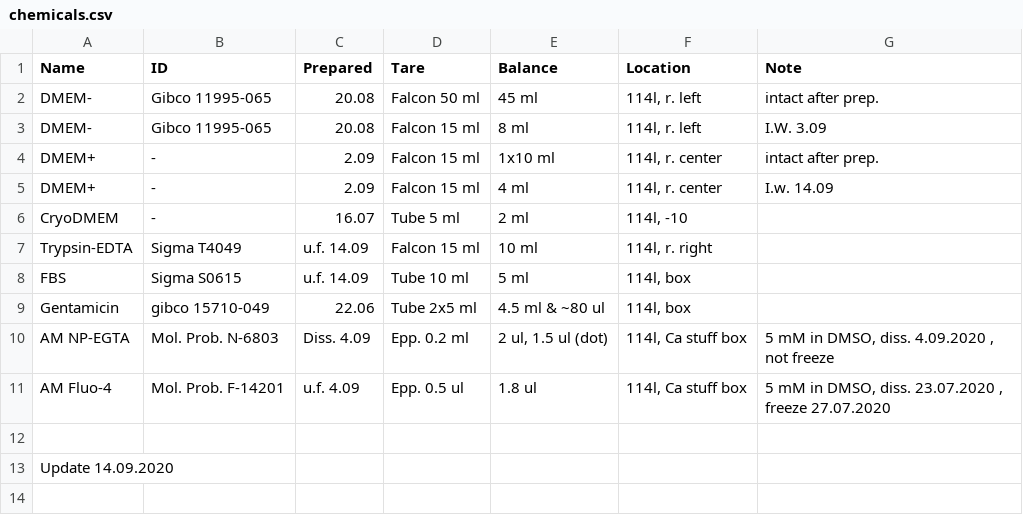
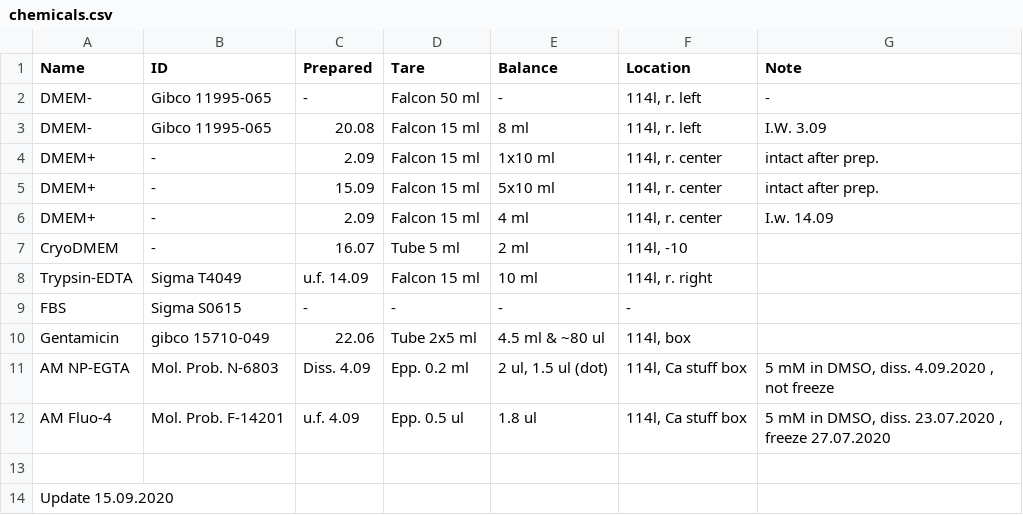
Before and after one commit to sonyann/Labnote, a CSV file: Projects/HPCA/chemicals.csv, drawn as a sheet.

```diff
--- a/Projects/HPCA/chemicals.csv
+++ b/Projects/HPCA/chemicals.csv
@@ -1,5 +1,6 @@
 Name,ID,Prepared,Tare,Balance,Location,Note
-DMEM-,Gibco 11995-065,20.08,Falcon 50 ml,45 ml,"114l, r. left",intact after prep.
+DMEM-,Gibco 11995-065,-,Falcon 50 ml,-,"114l, r. left",-
 DMEM-,Gibco 11995-065,20.08,Falcon 15 ml,8 ml,"114l, r. left",I.W. 3.09
 DMEM+,-,2.09,Falcon 15 ml,1x10 ml,"114l, r. center",intact after prep.
+DMEM+,-,15.09,Falcon 15 ml,5x10 ml,"114l, r. center",intact after prep.
 DMEM+,-,2.09,Falcon 15 ml,4 ml,"114l, r. center",I.w. 14.09
@@ -7,3 +8,3 @@ CryoDMEM,-,16.07,Tube 5 ml,2 ml,"114l, -10",
 Trypsin-EDTA,Sigma T4049,u.f. 14.09,Falcon 15 ml,10 ml,"114l, r. right",
-FBS,Sigma S0615,u.f. 14.09,Tube 10 ml,5 ml,"114l, box",
+FBS,Sigma S0615,-,-,-,-,
 Gentamicin,gibco 15710-049,22.06,Tube 2x5 ml,4.5 ml & ~80 ul,"114l, box",
@@ -12,2 +13,2 @@ AM Fluo-4,Mol. Prob. F-14201,u.f. 4.09,Epp. 0.5 ul,1.8 ul,"114l, Ca stuff box","
 ,,,,,,
-Update 14.09.2020,,,,,,
+Update 15.09.2020,,,,,,
```
Also changed, not shown: Projects/HPCA/plastic.csv, 3 other files.
